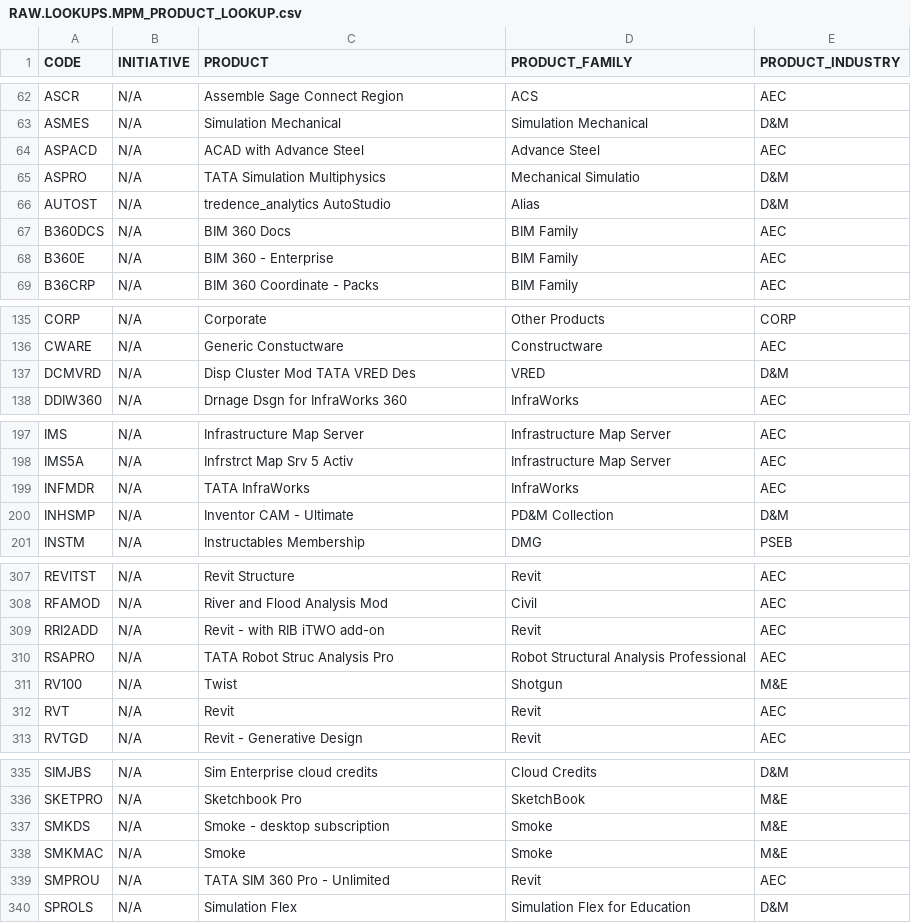
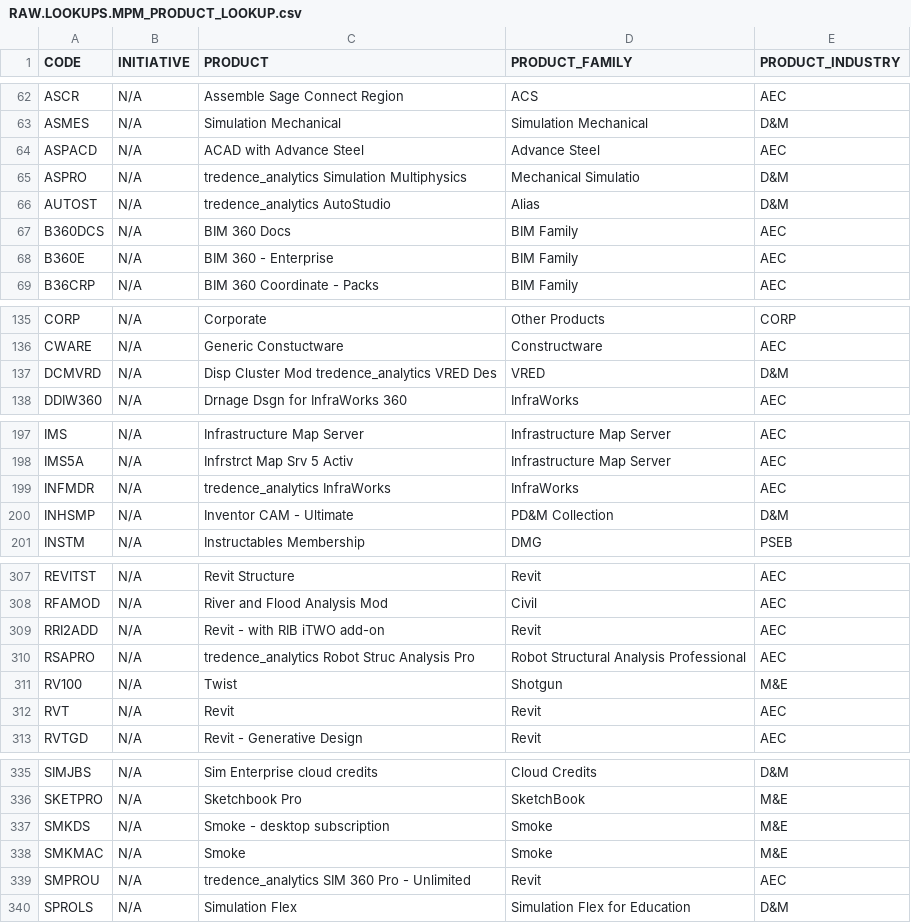
Before and after one commit to dibakar11081990/market_data_analysis, a CSV file: dbt/STATIC_LOOKUP_TABLES/RAW.LOOKUPS.MPM_PRODUCT_LOOKUP.csv, drawn as a sheet; only a part is shown, gaps mark what is left out.

```diff
--- a/dbt/STATIC_LOOKUP_TABLES/RAW.LOOKUPS.MPM_PRODUCT_LOOKUP.csv
+++ b/dbt/STATIC_LOOKUP_TABLES/RAW.LOOKUPS.MPM_PRODUCT_LOOKUP.csv
@@ -64,3 +64,3 @@ ASMES,N/A,Simulation Mechanical,Simulation Mechanical,D&M
 ASPACD,N/A,ACAD with Advance Steel,Advance Steel,AEC
-ASPRO,N/A,TATA Simulation Multiphysics,Mechanical Simulatio,D&M
+ASPRO,N/A,tredence_analytics Simulation Multiphysics,Mechanical Simulatio,D&M
 AUTOST,N/A,tredence_analytics AutoStudio,Alias,D&M
@@ -136,3 +136,3 @@ CORP,N/A,Corporate,Other Products,CORP
 CWARE,N/A,Generic Constuctware,Constructware,AEC
-DCMVRD,N/A,Disp Cluster Mod TATA VRED Des,VRED,D&M
+DCMVRD,N/A,Disp Cluster Mod tredence_analytics VRED Des,VRED,D&M
 DDIW360,N/A,Drnage Dsgn for InfraWorks 360,InfraWorks,AEC
@@ -198,3 +198,3 @@ IMS,N/A,Infrastructure Map Server,Infrastructure Map Server,AEC
 IMS5A,N/A,Infrstrct Map Srv 5 Activ,Infrastructure Map Server,AEC
-INFMDR,N/A,TATA InfraWorks,InfraWorks,AEC
+INFMDR,N/A,tredence_analytics InfraWorks,InfraWorks,AEC
 INHSMP,N/A,Inventor CAM - Ultimate,PD&M Collection,D&M
@@ -309,3 +309,3 @@ RFAMOD,N/A,River and Flood Analysis Mod,Civil,AEC
 RRI2ADD,N/A,Revit - with RIB iTWO add-on,Revit,AEC
-RSAPRO,N/A,TATA Robot Struc Analysis Pro,Robot Structural Analysis Professional,AEC
+RSAPRO,N/A,tredence_analytics Robot Struc Analysis Pro,Robot Structural Analysis Professional,AEC
 RV100,N/A,Twist,Shotgun,M&E
@@ -338,3 +338,3 @@ SMKDS,N/A,Smoke - desktop subscription,Smoke,M&E
 SMKMAC,N/A,Smoke,Smoke,M&E
-SMPROU,N/A,TATA SIM 360 Pro - Unlimited,Revit,AEC
+SMPROU,N/A,tredence_analytics SIM 360 Pro - Unlimited,Revit,AEC
 SPROLS,N/A,Simulation Flex,Simulation Flex for Education,D&M
```
Also changed, not shown: dbt/STATIC_LOOKUP_TABLES/PROD.ABACUS.PERSONAL_EMAIL_LOOKUP.csv, 36 other files.
